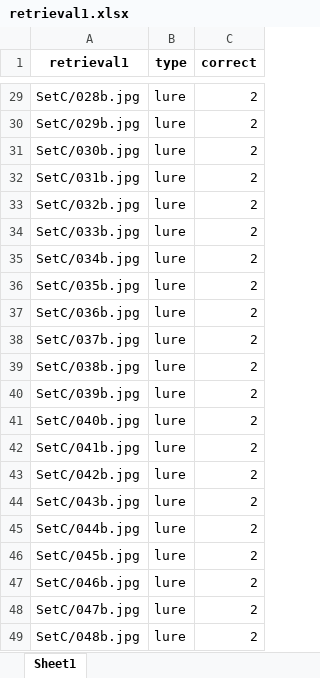
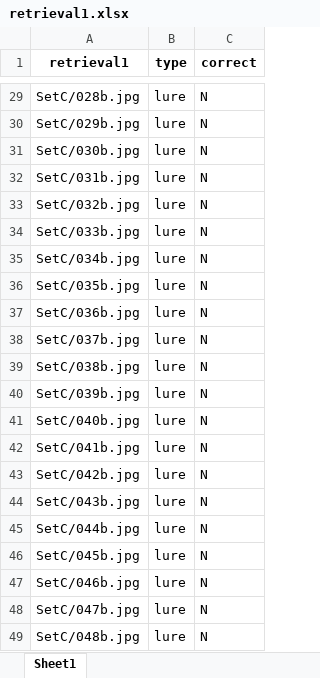
Before and after one commit to hylee1121/mst_foil_density, an Excel workbook: data/sub-9999/retrieval1.xlsx, sheet Sheet1, drawn as a sheet; only a part is shown, gaps mark what is left out; values as stored, in another font and other column widths than the file's, no borders; the diff covers the shown part only; the diff names each change by its address in the sheet, - before the commit and + after, or states it on an @@ line.

```diff
--- a/data/sub-9999/retrieval1.xlsx (sheet Sheet1)
+++ b/data/sub-9999/retrieval1.xlsx (sheet Sheet1)
-C29:C49 (correct): 2
+C29:C49 (correct): N
```
Also changed, not shown: 27 edited cells elsewhere in this sheet, data/sub-9999/encoding.xlsx, data/sub-9999/retrieval2.xlsx, 3 other files.
